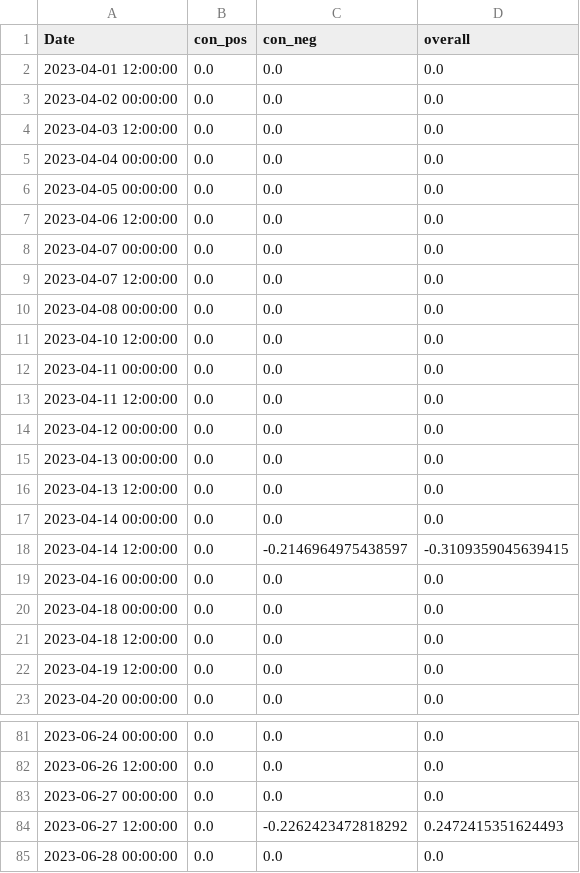
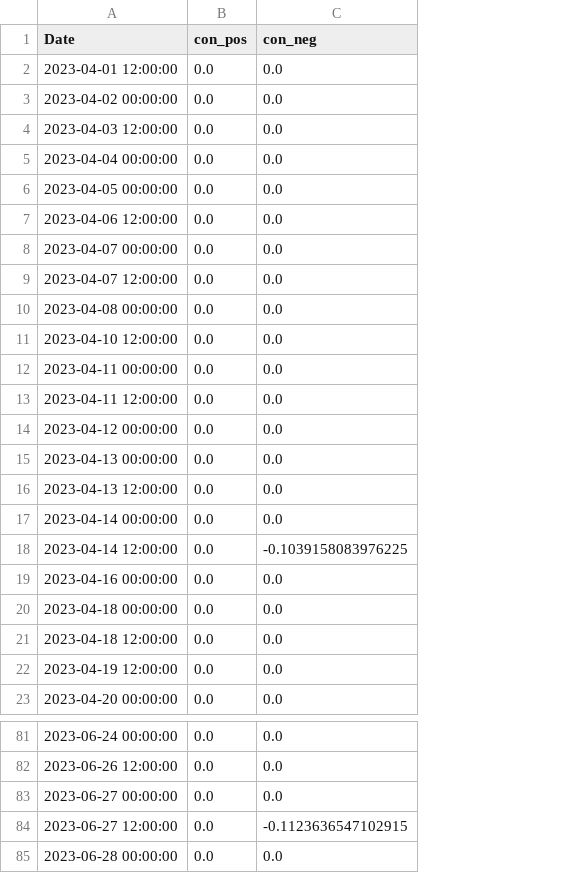
Before and after one commit to CRXIC/QuantConnect, a CSV file: crypto/ETH/ETH_2_o.csv, drawn as a sheet; only a part is shown, gaps mark what is left out; the diff names each change by its address in the sheet, - before the commit and + after, or states it on an @@ line.

Commit message:
Update test.csv

```diff
--- a/crypto/ETH/ETH_2_o.csv
+++ b/crypto/ETH/ETH_2_o.csv
-column D (overall), rows 2-23: 0.0 | 0.0 | 0.0 | 0.0 | 0.0 | 0.0 | 0.0 | 0.0 | 0.0 | 0.0 | 0.0 | 0.0 | 0.0 | 0.0 | 0.0 | 0.0 | -0.3109359045639415 | 0.0 | 0.0 | 0.0 | 0.0 | 0.0; rows 81-85: 0.0 | 0.0 | 0.0 | 0.2472415351624493 | 0.0
-C18 (con_neg): -0.2146964975438597
+C18 (con_neg): -0.1039158083976225
-C84 (con_neg): -0.2262423472818292
+C84 (con_neg): -0.1123636547102915
```
